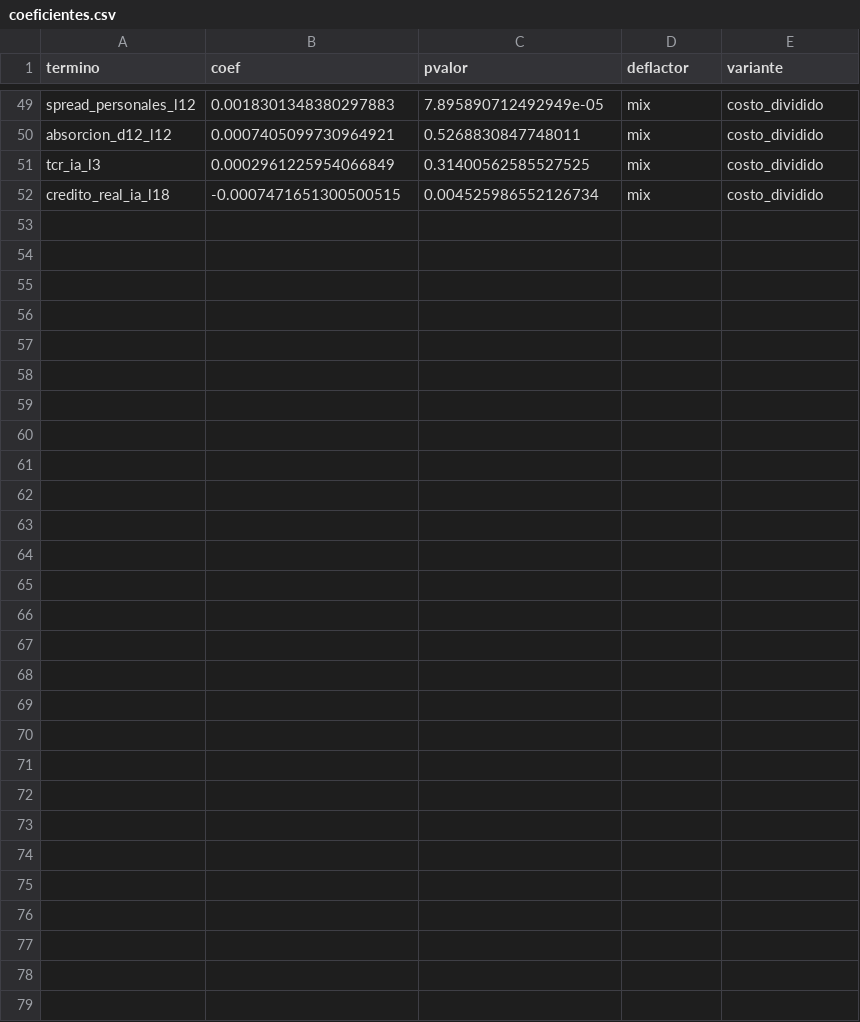
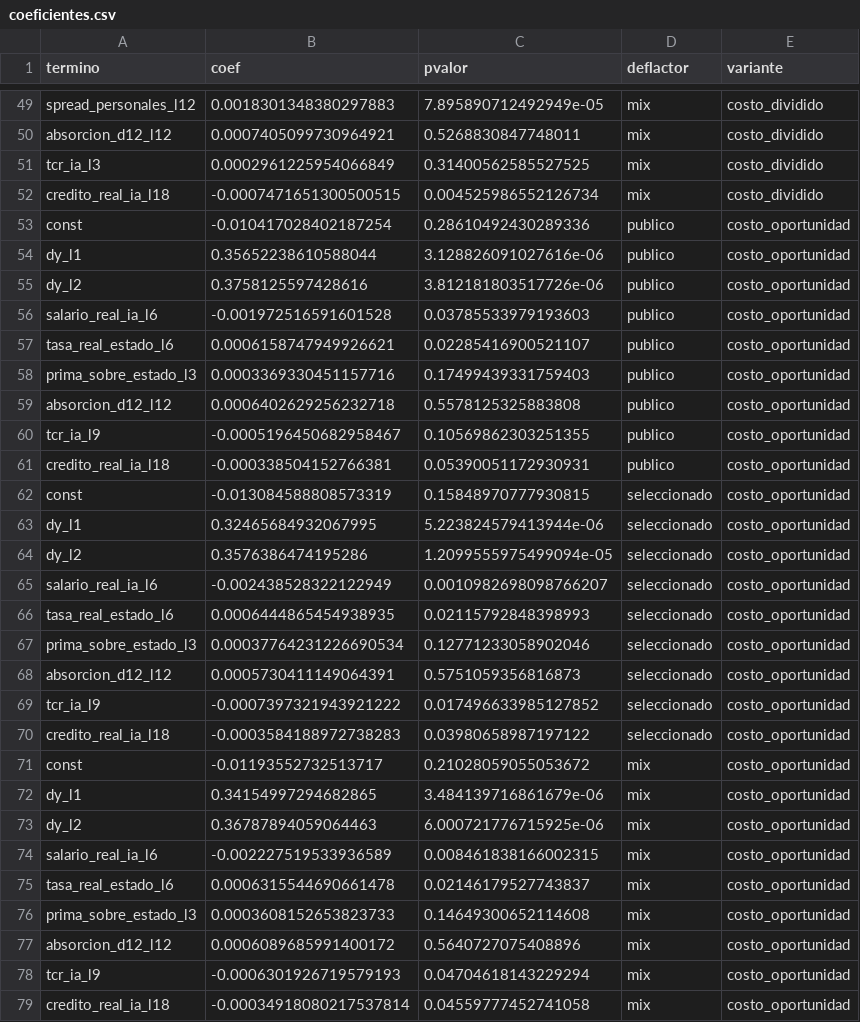
Before and after one commit to alvarez1lucas/mora_argentina, a CSV file: outputs/canales/coeficientes.csv, drawn as a sheet; only a part is shown, gaps mark what is left out; the diff names each change by its address in the sheet, - before the commit and + after, or states it on an @@ line.

```diff
--- a/outputs/canales/coeficientes.csv
+++ b/outputs/canales/coeficientes.csv
+row 53: const | -0.010417028402187254 | 0.28610492430289336 | publico | costo_oportunidad
+row 54: dy_l1 | 0.35652238610588044 | 3.128826091027616e-06 | publico | costo_oportunidad
+row 55: dy_l2 | 0.3758125597428616 | 3.812181803517726e-06 | publico | costo_oportunidad
+row 56: salario_real_ia_l6 | -0.001972516591601528 | 0.03785533979193603 | publico | costo_oportunidad
+row 57: tasa_real_estado_l6 | 0.0006158747949926621 | 0.02285416900521107 | publico | costo_oportunidad
+row 58: prima_sobre_estado_l3 | 0.0003369330451157716 | 0.17499439331759403 | publico | costo_oportunidad
+row 59: absorcion_d12_l12 | 0.0006402629256232718 | 0.5578125325883808 | publico | costo_oportunidad
+row 60: tcr_ia_l9 | -0.0005196450682958467 | 0.10569862303251355 | publico | costo_oportunidad
+row 61: credito_real_ia_l18 | -0.000338504152766381 | 0.05390051172930931 | publico | costo_oportunidad
+row 62: const | -0.013084588808573319 | 0.15848970777930815 | seleccionado | costo_oportunidad
+row 63: dy_l1 | 0.32465684932067995 | 5.223824579413944e-06 | seleccionado | costo_oportunidad
+row 64: dy_l2 | 0.3576386474195286 | 1.2099555975499094e-05 | seleccionado | costo_oportunidad
+row 65: salario_real_ia_l6 | -0.002438528322122949 | 0.0010982698098766207 | seleccionado | costo_oportunidad
+row 66: tasa_real_estado_l6 | 0.0006444865454938935 | 0.02115792848398993 | seleccionado | costo_oportunidad
+row 67: prima_sobre_estado_l3 | 0.00037764231226690534 | 0.12771233058902046 | seleccionado | costo_oportunidad
+row 68: absorcion_d12_l12 | 0.0005730411149064391 | 0.5751059356816873 | seleccionado | costo_oportunidad
+row 69: tcr_ia_l9 | -0.0007397321943921222 | 0.017496633985127852 | seleccionado | costo_oportunidad
+row 70: credito_real_ia_l18 | -0.0003584188972738283 | 0.03980658987197122 | seleccionado | costo_oportunidad
+row 71: const | -0.01193552732513717 | 0.21028059055053672 | mix | costo_oportunidad
+row 72: dy_l1 | 0.34154997294682865 | 3.484139716861679e-06 | mix | costo_oportunidad
+row 73: dy_l2 | 0.36787894059064463 | 6.000721776715925e-06 | mix | costo_oportunidad
+row 74: salario_real_ia_l6 | -0.002227519533936589 | 0.008461838166002315 | mix | costo_oportunidad
+row 75: tasa_real_estado_l6 | 0.0006315544690661478 | 0.02146179527743837 | mix | costo_oportunidad
+row 76: prima_sobre_estado_l3 | 0.0003608152653823733 | 0.14649300652114608 | mix | costo_oportunidad
+row 77: absorcion_d12_l12 | 0.0006089685991400172 | 0.5640727075408896 | mix | costo_oportunidad
+row 78: tcr_ia_l9 | -0.0006301926719579193 | 0.04704618143229294 | mix | costo_oportunidad
+row 79: credito_real_ia_l18 | -0.00034918080217537814 | 0.04559777452741058 | mix | costo_oportunidad
```
Also changed, not shown: outputs/canales/aportes_por_canal.csv, outputs/canales/seleccion_rezagos.csv, 10 other files.
